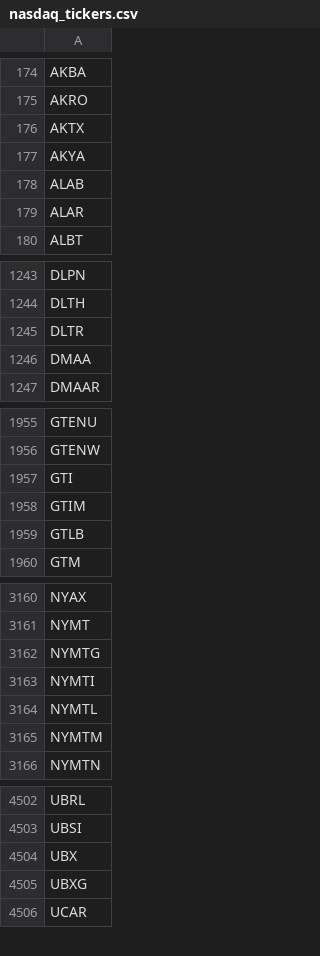
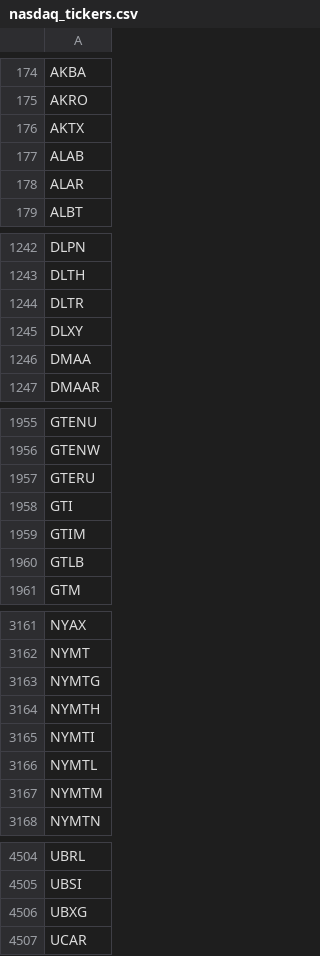
Before and after one commit to cmmds1982/nasdaq-tickers-fetcher, a CSV file: nasdaq_tickers.csv, drawn as a sheet; only a part is shown, gaps mark what is left out; removed rows and columns are numbered as before the commit, all else as after; the diff covers the shown part only; the diff names each change by its address in the sheet, - before the commit and + after, or states it on an @@ line.

```diff
--- a/nasdaq_tickers.csv
+++ b/nasdaq_tickers.csv
-row 177: AKYA
+row 1245: DLXY
+row 1957: GTERU
+row 3164: NYMTH
-row 4504: UBX
```
Also changed, not shown: 1 edited cell elsewhere in this file.
